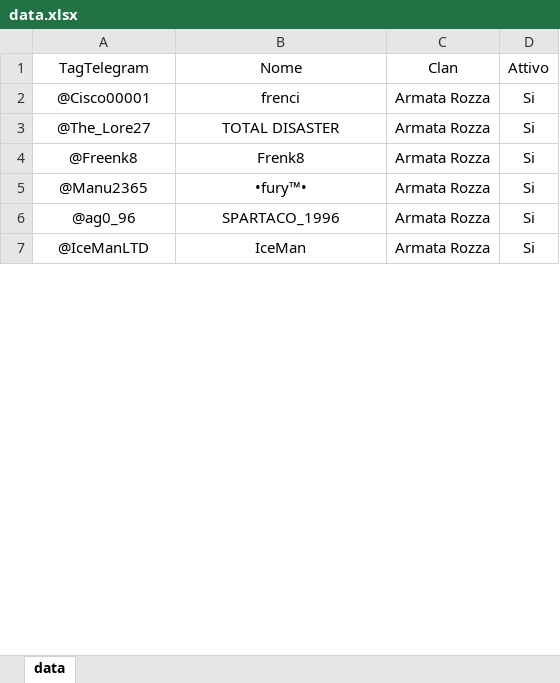
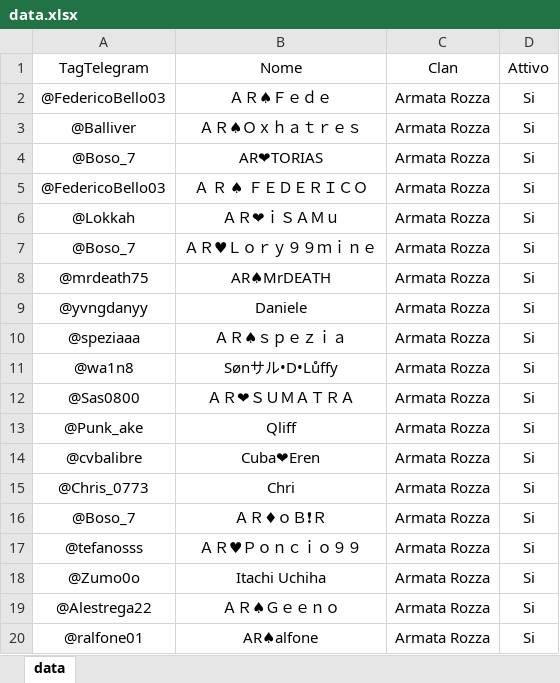
Before and after one commit to ArmatarozzaCR/Link-clan, an Excel workbook: data/data.xlsx, sheet data, drawn as a sheet; only a part is shown; values as stored, in another font and other column widths than the file's, no borders; conditional formats not drawn; addresses are those after the commit; the diff covers the shown part only; the diff names each change by its address in the sheet, - before the commit and + after, or states it on an @@ line.

Commit message:
convocazioni stagione 128 colosseo

```diff
--- a/data/data.xlsx (sheet data)
+++ b/data/data.xlsx (sheet data)
-A2 (TagTelegram): @Cisco00001
+A2 (TagTelegram): @FedericoBello03
-B2 (Nome): frenci
+B2 (Nome): ＡＲ♠Ｆｅｄｅ
+row 3: @Balliver | ＡＲ♠Ｏｘｈａｔｒｅｓ | Armata Rozza | Si
-A4 (TagTelegram): @The_Lore27
+A4 (TagTelegram): @Boso_7
-B4 (Nome): TOTAL DISASTER
+B4 (Nome): AR❤TORIAS
-A5 (TagTelegram): @Freenk8
+A5 (TagTelegram): @FedericoBello03
-B5 (Nome): Frenk8
+B5 (Nome): Ａ Ｒ ♠ ＦＥＤＥＲＩＣＯ
+row 6: @Lokkah | ＡＲ❤ｉＳＡＭｕ | Armata Rozza | Si
+row 7: @Boso_7 | ＡＲ♥Ｌｏｒｙ９９ｍｉｎｅ | Armata Rozza | Si
+row 8: @mrdeath75 | AR♠MrDEATH | Armata Rozza | Si
+row 9: @yvngdanyy | Daniele | Armata Rozza | Si
+row 10: @speziaaa | ＡＲ♠ｓｐｅｚｉａ | Armata Rozza | Si
-A11 (TagTelegram): @Manu2365
+A11 (TagTelegram): @wa1n8
-B11 (Nome): •fury™•
+B11 (Nome): Sønサル•D•Lůffy
-A12 (TagTelegram): @ag0_96
+A12 (TagTelegram): @Sas0800
-B12 (Nome): SPARTACO_1996
+B12 (Nome): ＡＲ❤ＳＵＭＡＴＲＡ
+row 13: @Punk_ake | Qliff | Armata Rozza | Si
-A14 (TagTelegram): @IceManLTD
+A14 (TagTelegram): @cvbalibre
-B14 (Nome): IceMan
+B14 (Nome): Cuba❤Eren
+row 15: @Chris_0773 | Chri | Armata Rozza | Si
+row 16: @Boso_7 | ＡＲ♦ｏＢ❗Ｒ | Armata Rozza | Si
+row 17: @tefanosss | ＡＲ♥Ｐｏｎｃｉｏ９９ | Armata Rozza | Si
+row 18: @Zumo0o | Itachi Uchiha | Armata Rozza | Si
+row 19: @Alestrega22 | ＡＲ♠Ｇｅｅｎｏ | Armata Rozza | Si
+row 20: @ralfone01 | AR♠alfone | Armata Rozza | Si
```
Also changed, not shown: 96 added rows, 25 removed rows, 1 moved row and 22 edited cells elsewhere in this sheet.
